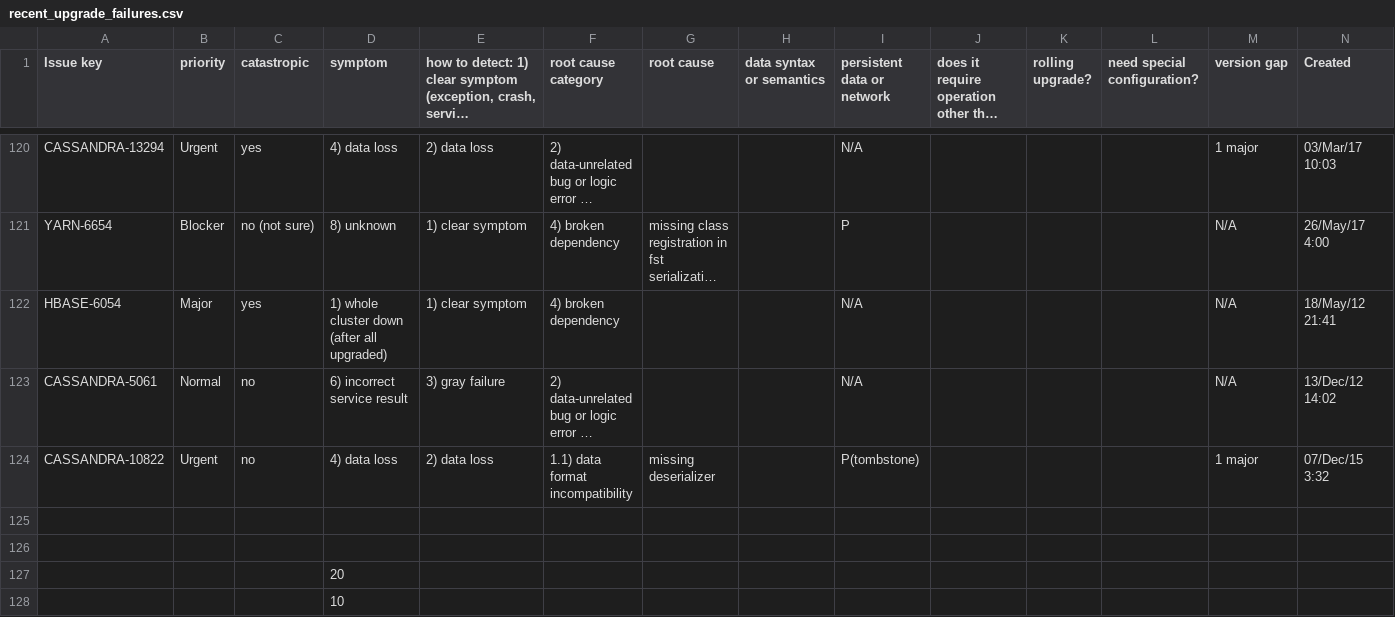
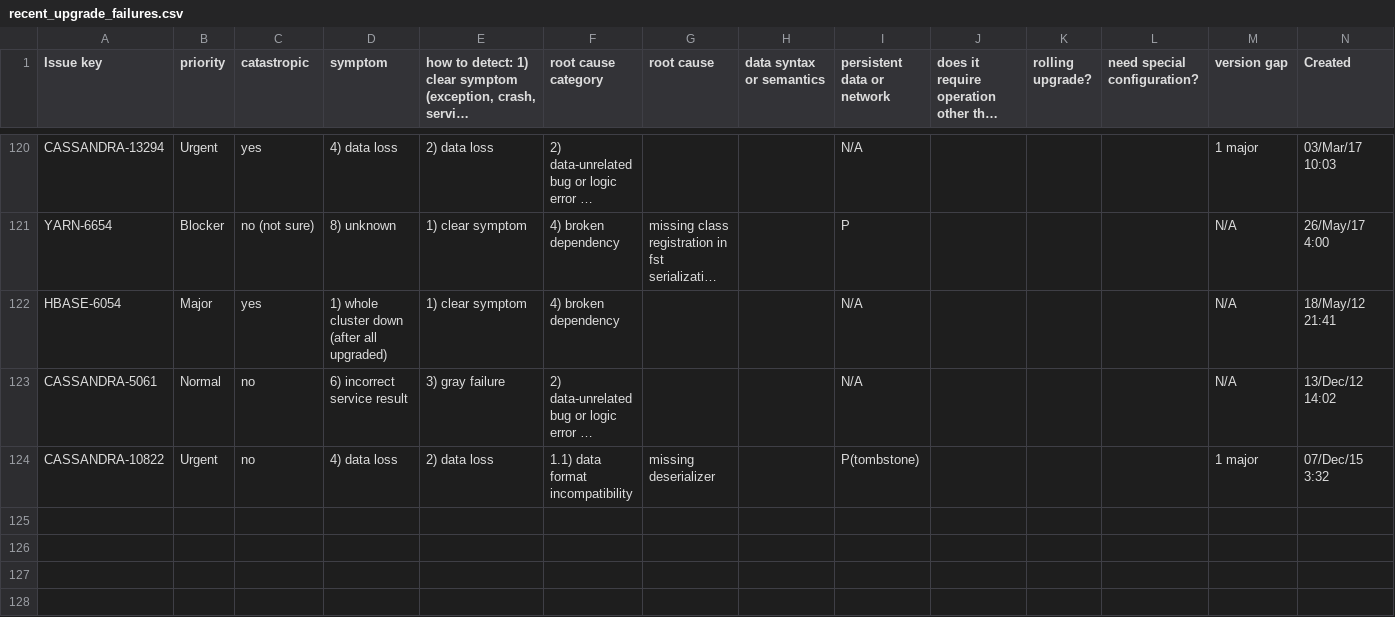
Before and after one commit to jwjwyoung/RecentUpgradeFailureStudy, a CSV file: recent_upgrade_failures.csv, drawn as a sheet; only a part is shown, gaps mark what is left out; long unchanged cells end in …; rows hold the shown columns only; the diff names each change by its address in the sheet, - before the commit and + after, or states it on an @@ line.

Commit message:
revise

```diff
--- a/recent_upgrade_failures.csv
+++ b/recent_upgrade_failures.csv
-row 125: (empty)
-row 126: (empty)
-row 127:  |  |  | 20
-row 128:  |  |  | 10
```
